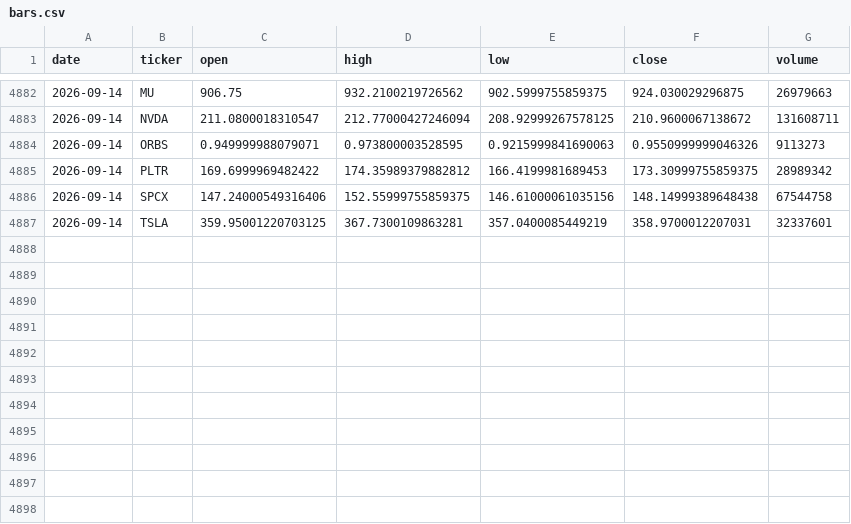
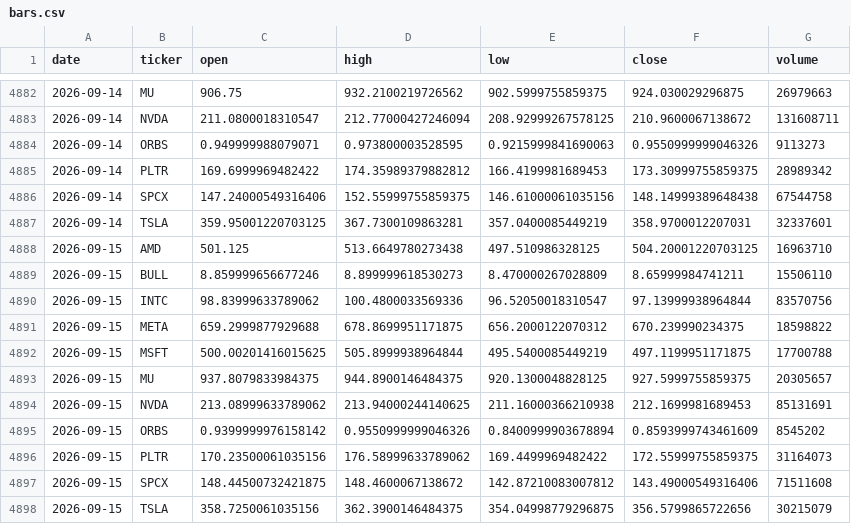
Before and after one commit to cyyaddsg-git/i004-market-bars, a CSV file: data/bars.csv, drawn as a sheet; only a part is shown, gaps mark what is left out.

Commit message:
bars: 2026-09-15

```diff
--- a/data/bars.csv
+++ b/data/bars.csv
@@ -4887 +4887,12 @@ date,ticker,open,high,low,close,volume
 2026-09-14,TSLA,359.95001220703125,367.7300109863281,357.0400085449219,358.9700012207031,32337601
+2026-09-15,AMD,501.125,513.6649780273438,497.510986328125,504.20001220703125,16963710
+2026-09-15,BULL,8.859999656677246,8.899999618530273,8.470000267028809,8.65999984741211,15506110
+2026-09-15,INTC,98.83999633789062,100.4800033569336,96.52050018310547,97.13999938964844,83570756
+2026-09-15,META,659.2999877929688,678.8699951171875,656.2000122070312,670.239990234375,18598822
+2026-09-15,MSFT,500.00201416015625,505.8999938964844,495.5400085449219,497.1199951171875,17700788
+2026-09-15,MU,937.8079833984375,944.8900146484375,920.1300048828125,927.5999755859375,20305657
+2026-09-15,NVDA,213.08999633789062,213.94000244140625,211.16000366210938,212.1699981689453,85131691
+2026-09-15,ORBS,0.9399999976158142,0.9550999999046326,0.8400999903678894,0.8593999743461609,8545202
+2026-09-15,PLTR,170.23500061035156,176.58999633789062,169.4499969482422,172.55999755859375,31164073
+2026-09-15,SPCX,148.44500732421875,148.4600067138672,142.87210083007812,143.49000549316406,71511608
+2026-09-15,TSLA,358.7250061035156,362.3900146484375,354.04998779296875,356.5799865722656,30215079
```
